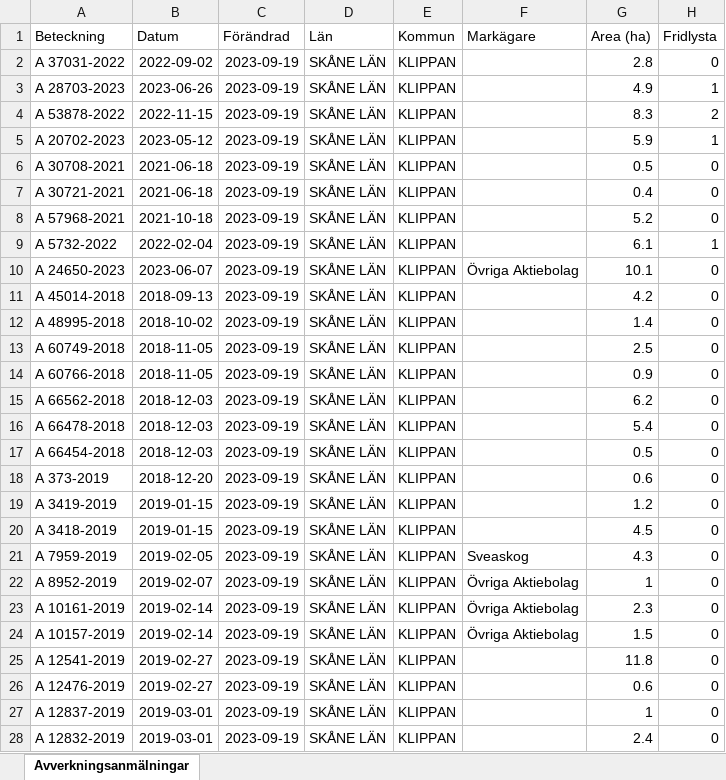
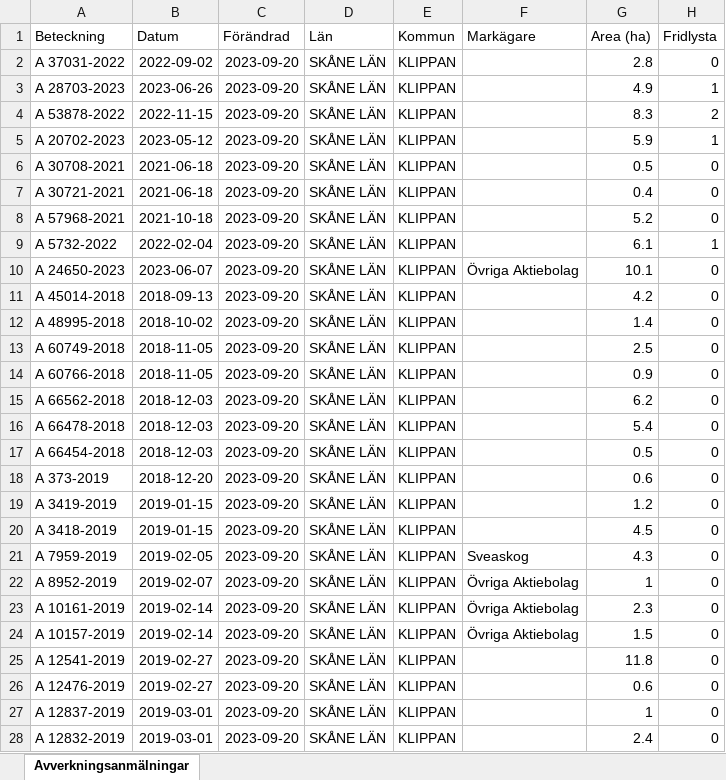
Before and after one commit to klasma/Logging_KLIPPAN, an Excel workbook: Översikt KLIPPAN.xlsx, sheet Avverkningsanmälningar, drawn as a sheet; only a part is shown; values as stored, in another font and other column widths than the file's, no borders; the diff covers the shown part only; the diff names each change by its address in the sheet, - before the commit and + after, or states it on an @@ line.

```diff
--- a/Översikt KLIPPAN.xlsx (sheet Avverkningsanmälningar)
+++ b/Översikt KLIPPAN.xlsx (sheet Avverkningsanmälningar)
-C2:C28 (Förändrad): 2023-09-19
+C2:C28 (Förändrad): 2023-09-20
```
Also changed, not shown: 237 edited cells elsewhere in this sheet, artfynd/A 28703-2023.xlsx, artfynd/A 30708-2021.xlsx, 44 other files.
